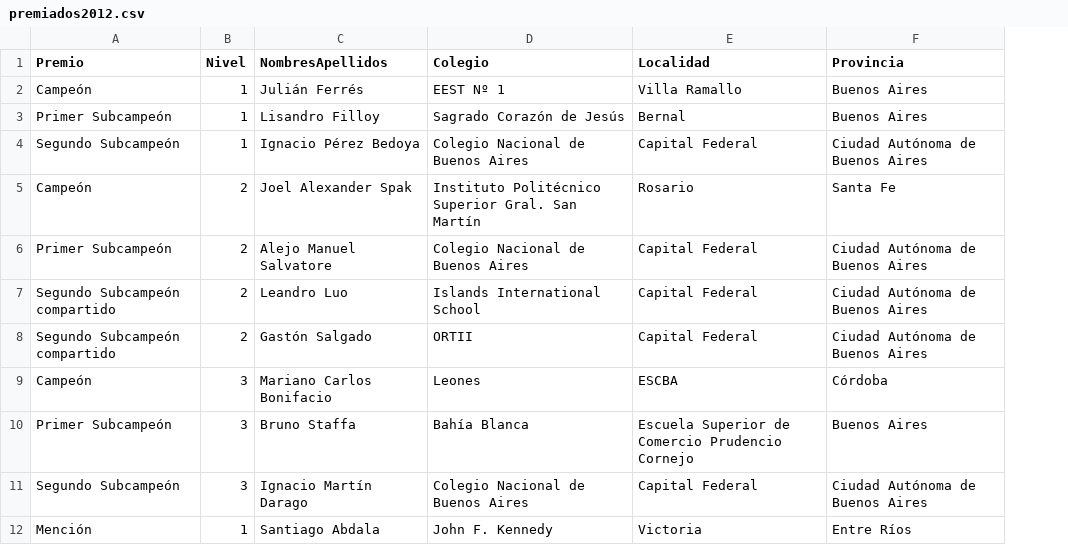
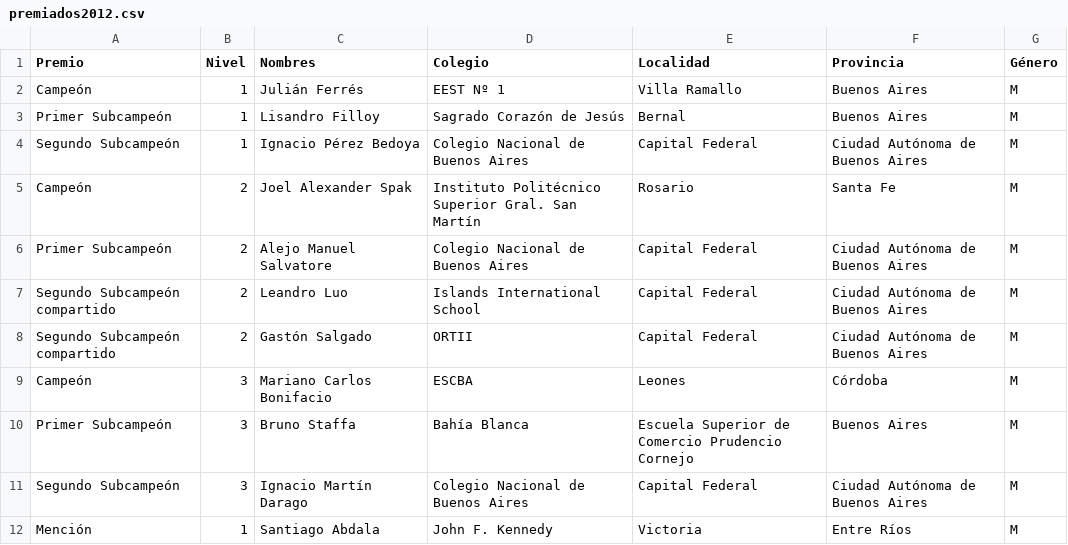
Before and after one commit to pablocelayes/nacionalesoma, a CSV file: data/premiados/csvs/premiados2012.csv, drawn as a sheet; only a part is shown; the diff names each change by its address in the sheet, - before the commit and + after, or states it on an @@ line.

```diff
--- a/data/premiados/csvs/premiados2012.csv
+++ b/data/premiados/csvs/premiados2012.csv
+column G (Género), rows 2-12: all M
-C1: NombresApellidos
+C1: Nombres
-D9 (Colegio): Leones
+D9 (Colegio): ESCBA
-E9 (Localidad): ESCBA
+E9 (Localidad): Leones
```
Also changed, not shown: data/premiados/csvs/premiados2006.csv, data/premiados/csvs/premiados2007.csv, 47 other files.
